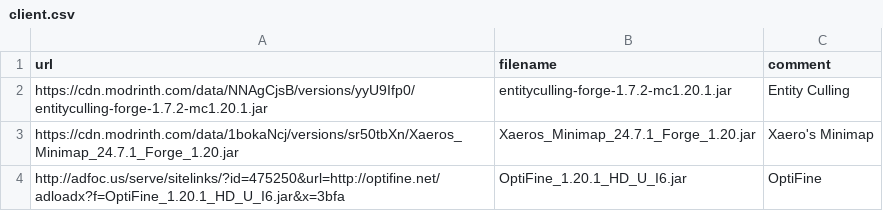
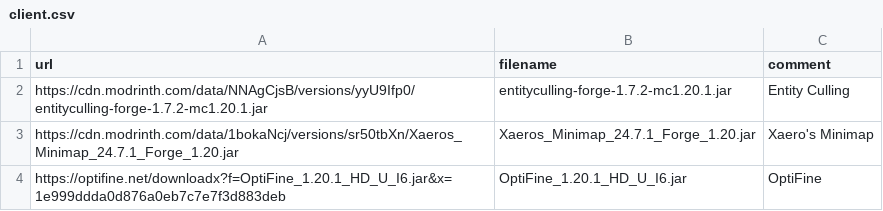
Before and after one commit to Kseen715/kaidame, a CSV file: getters/client.csv, drawn as a sheet.

Commit message:
Update .gitignore and modify JSON settings; update OptiFine download link in client CSV

```diff
--- a/getters/client.csv
+++ b/getters/client.csv
@@ -3,2 +3,2 @@ url,filename,comment
 "https://cdn.modrinth.com/data/1bokaNcj/versions/sr50tbXn/Xaeros_Minimap_24.7.1_Forge_1.20.jar","Xaeros_Minimap_24.7.1_Forge_1.20.jar","Xaero's Minimap"
-"http://adfoc.us/serve/sitelinks/?id=475250&url=http://optifine.net/adloadx?f=OptiFine_1.20.1_HD_U_I6.jar&x=3bfa","OptiFine_1.20.1_HD_U_I6.jar","OptiFine"
+"https://optifine.net/downloadx?f=OptiFine_1.20.1_HD_U_I6.jar&x=1e999ddda0d876a0eb7c7e7f3d883deb","OptiFine_1.20.1_HD_U_I6.jar","OptiFine"
```
Also changed, not shown: 2 other files.
